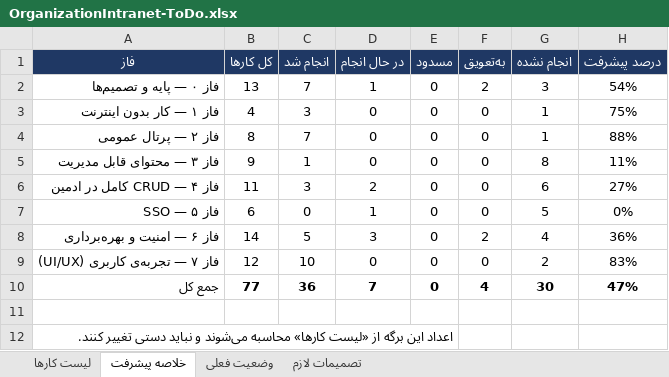
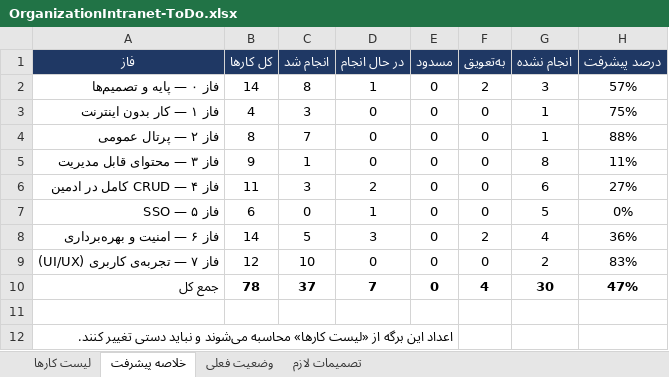
Before and after one commit to FatemeSdi/OrganizationIntranet, an Excel workbook: docs/OrganizationIntranet-ToDo.xlsx, sheet خلاصه پیشرفت, drawn as a sheet; values as stored, in another font and other column widths than the file's, no borders; the diff names each change by its address in the sheet, - before the commit and + after, or states it on an @@ line.

```diff
--- a/docs/OrganizationIntranet-ToDo.xlsx (sheet خلاصه پیشرفت)
+++ b/docs/OrganizationIntranet-ToDo.xlsx (sheet خلاصه پیشرفت)
-B2 (کل کارها): 13
+B2 (کل کارها): 14
-C2 (انجام شد): 7
+C2 (انجام شد): 8
-H2 (درصد پیشرفت): 54%
+H2 (درصد پیشرفت): 57%
-B10 (کل کارها): 77
+B10 (کل کارها): 78
-C10 (انجام شد): 36
+C10 (انجام شد): 37
```
Also changed, not shown: sheet لیست کارها, sheet وضعیت فعلی, formulas that keep their value, 11 other files.
